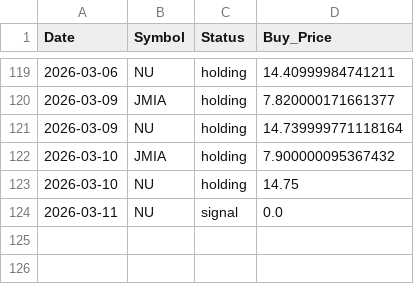
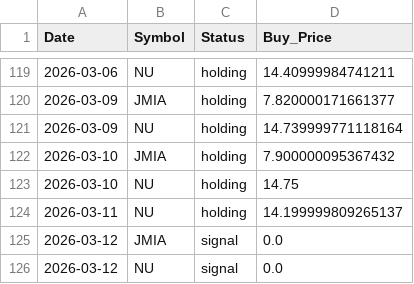
Before and after one commit to junsystemtrade/stock-signal-bot, a CSV file: trade_history.csv, drawn as a sheet; only a part is shown, gaps mark what is left out.

```diff
--- a/trade_history.csv
+++ b/trade_history.csv
@@ -123,2 +123,4 @@ Date,Symbol,Status,Buy_Price
 2026-03-10,NU,holding,14.75
-2026-03-11,NU,signal,0.0
+2026-03-11,NU,holding,14.199999809265137
+2026-03-12,JMIA,signal,0.0
+2026-03-12,NU,signal,0.0
```
Also changed, not shown: JMIA_history.csv, NU_history.csv.
